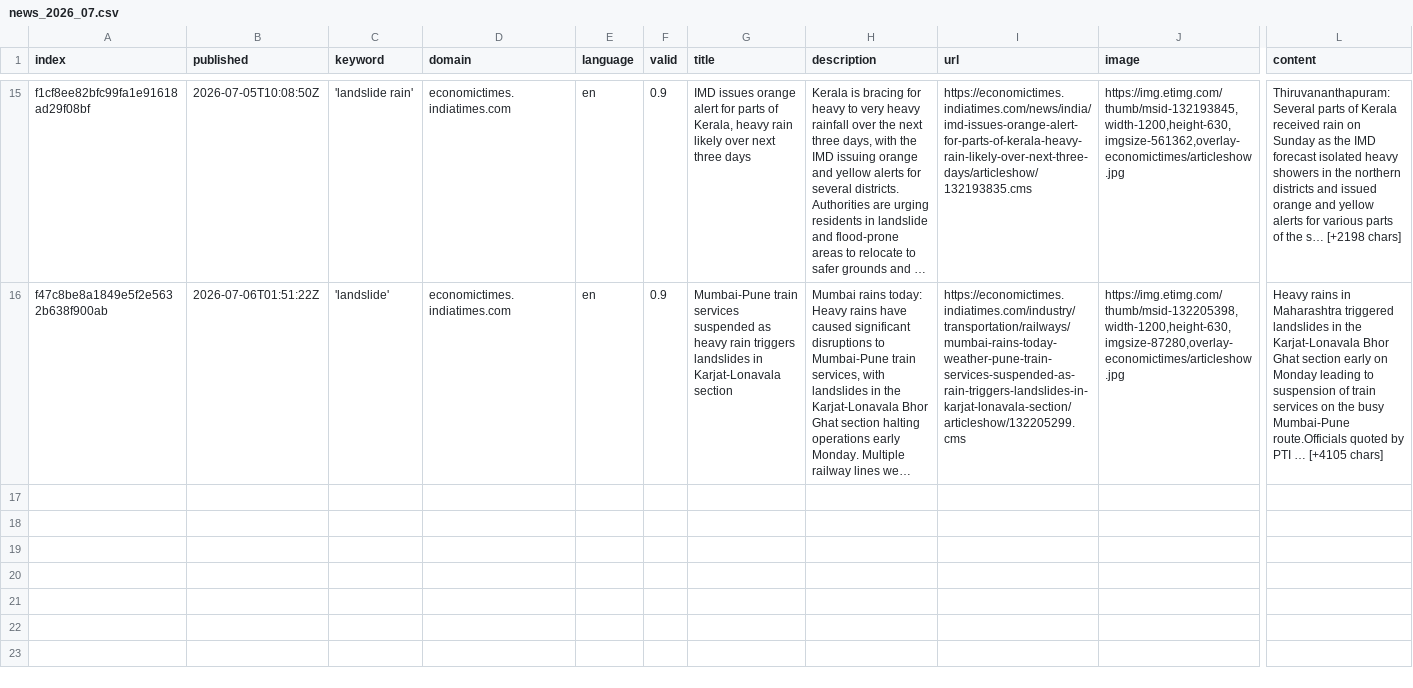
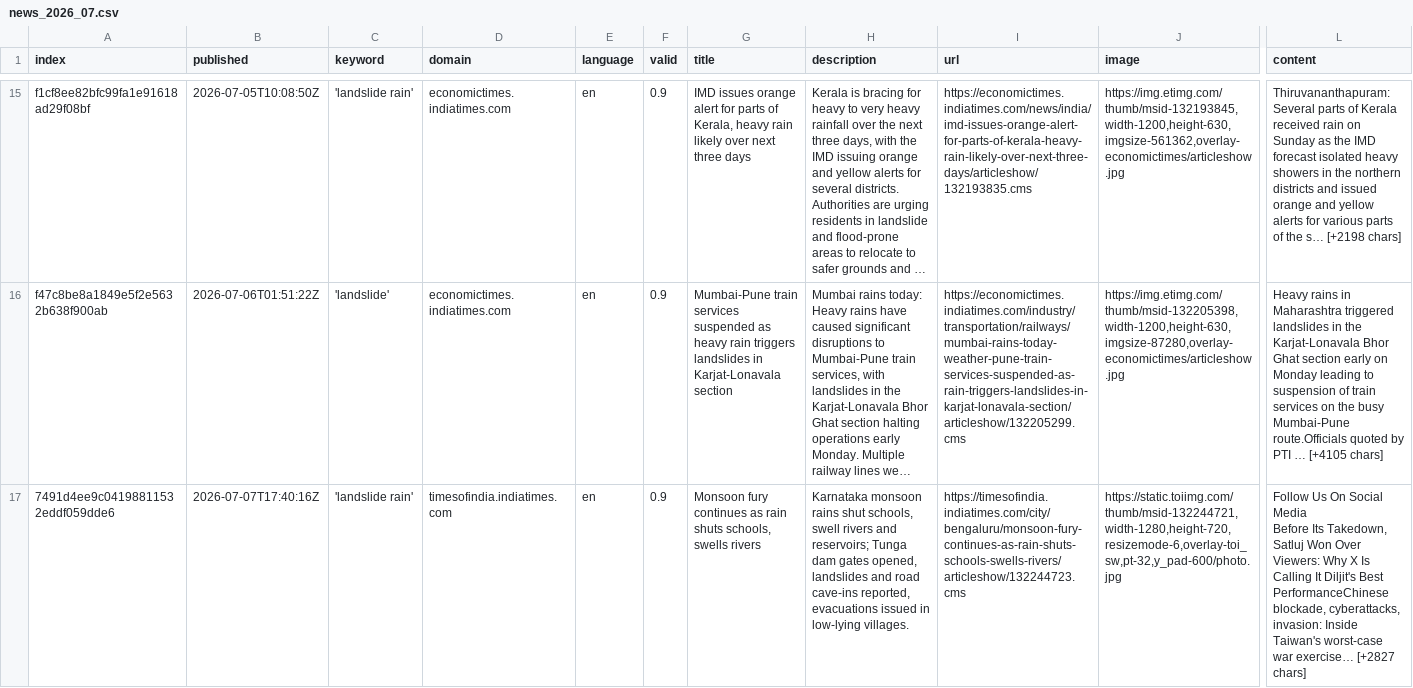
Before and after one commit to celiapi-news/landslideIsComing, a CSV file: csv/news_2026_07.csv, drawn as a sheet; only a part is shown, gaps mark what is left out; long unchanged cells end in …; rows hold the shown columns only; ↵ is a line break in a cell; the diff names each change by its address in the sheet, - before the commit and + after, or states it on an @@ line.

```diff
--- a/csv/news_2026_07.csv
+++ b/csv/news_2026_07.csv
+row 17: 7491d4ee9c04198811532eddf059dde6 | 2026-07-07T17:40:16Z | 'landslide rain' | timesofindia.indiatimes.com | en | 0.9 | Monsoon fury continues as rain shuts schools, swells rivers | Karnataka monsoon rains shut schools, swell rivers and reservoirs; Tunga dam gates opened, landslides and road cave-ins reported, evacuations issued in low-lying villages. | https://timesofindia.indiatimes.com/city/bengaluru/monsoon-fury-continues-as-rain-shuts-schools-swells-rivers/articleshow/132244723.cms | https://static.toiimg.com/thumb/msid-132244721,width-1280,height-720,resizemode-6,overlay-toi_sw,pt-32,y_pad-600/photo.jpg | Follow Us On Social Media ↵ Before Its Takedown, Satluj Won Over Viewers: Why X Is Calling It Diljit's Best PerformanceChinese blockade, cyberattacks, invasion: Inside Taiwan's worst-case war exercise… [+2827 chars]
```
Also changed, not shown: keywords.csv.
